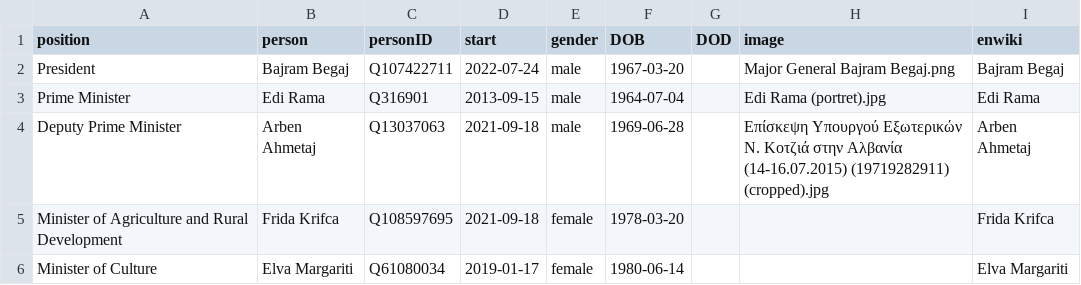
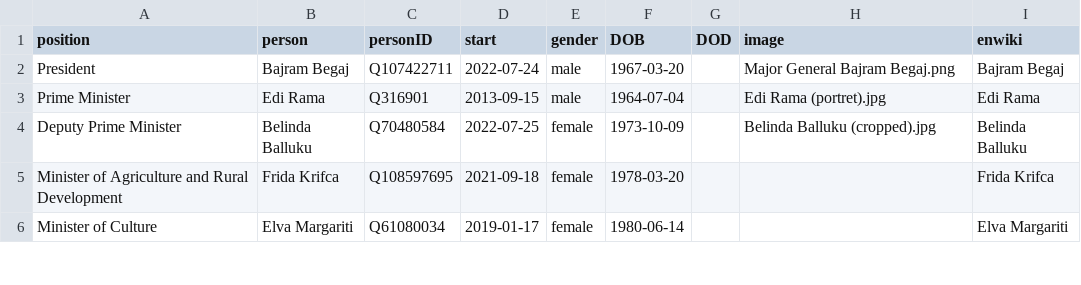
Before and after one commit to every-politician-scrapers/albania-cabinet, a CSV file: html/current.csv, drawn as a sheet; only a part is shown.

```diff
--- a/html/current.csv
+++ b/html/current.csv
@@ -3,3 +3,3 @@ President,Bajram Begaj,Q107422711,2022-07-24,male,1967-03-20,,Major General Bajr
 Prime Minister,Edi Rama,Q316901,2013-09-15,male,1964-07-04,,Edi Rama (portret).jpg,Edi Rama
-Deputy Prime Minister,Arben Ahmetaj,Q13037063,2021-09-18,male,1969-06-28,,Επίσκεψη Υπουργού Εξωτερικών Ν. Κοτζιά στην Αλβανία (14-16.07.2015) (19719282911) (cropped).jpg,Arben Ahmetaj
+Deputy Prime Minister,Belinda Balluku,Q70480584,2022-07-25,female,1973-10-09,,Belinda Balluku (cropped).jpg,Belinda Balluku
 Minister of Agriculture and Rural Development,Frida Krifca,Q108597695,2021-09-18,female,1978-03-20,,,Frida Krifca
```
Also changed, not shown: html/holders21.csv, 2 other files.
